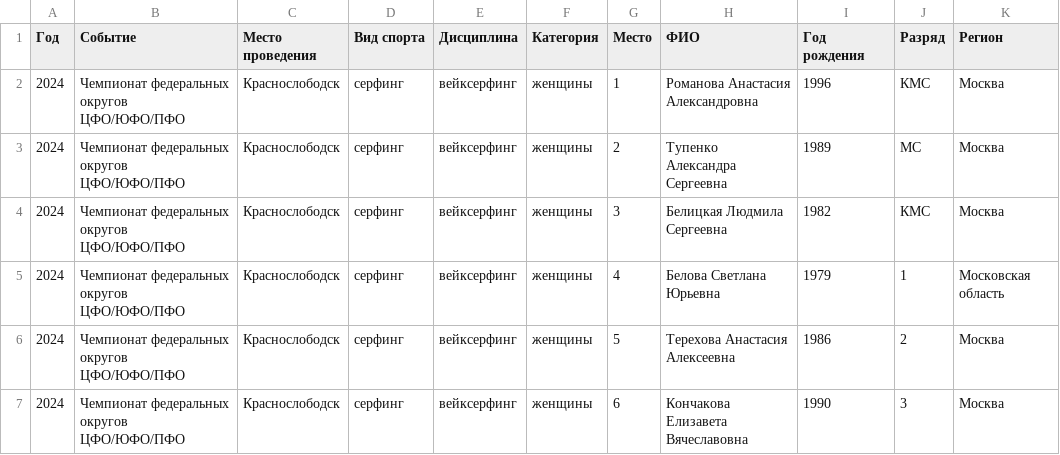
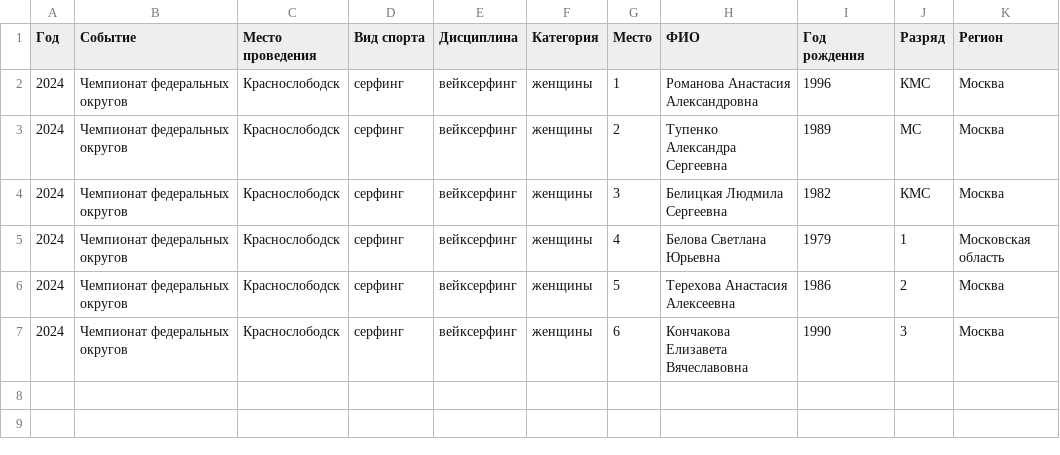
Before and after one commit to odinsy/surfrating, a CSV file: data/rfs/wakesurfing/rus/wakesurfing/wakesurfing_women_2024_cfo.csv, drawn as a sheet.

```diff
--- a/data/rfs/wakesurfing/rus/wakesurfing/wakesurfing_women_2024_cfo.csv
+++ b/data/rfs/wakesurfing/rus/wakesurfing/wakesurfing_women_2024_cfo.csv
@@ -1,7 +1,7 @@
 Год,Событие,Место проведения,Вид спорта,Дисциплина,Категория,Место,ФИО,Год рождения,Разряд,Регион
-2024,Чемпионат федеральных округов ЦФО/ЮФО/ПФО,Краснослободск,серфинг,вейксерфинг,женщины,1,Романова Анастасия Александровна,1996,КМС,Москва
-2024,Чемпионат федеральных округов ЦФО/ЮФО/ПФО,Краснослободск,серфинг,вейксерфинг,женщины,2,Тупенко Александра Сергеевна,1989,МС,Москва
-2024,Чемпионат федеральных округов ЦФО/ЮФО/ПФО,Краснослободск,серфинг,вейксерфинг,женщины,3,Белицкая Людмила Сергеевна,1982,КМС,Москва
-2024,Чемпионат федеральных округов ЦФО/ЮФО/ПФО,Краснослободск,серфинг,вейксерфинг,женщины,4,Белова Светлана Юрьевна,1979,1,Московская область
-2024,Чемпионат федеральных округов ЦФО/ЮФО/ПФО,Краснослободск,серфинг,вейксерфинг,женщины,5,Терехова Анастасия Алексеевна,1986,2,Москва
-2024,Чемпионат федеральных округов ЦФО/ЮФО/ПФО,Краснослободск,серфинг,вейксерфинг,женщины,6,Кончакова Елизавета Вячеславовна,1990,3,Москва
+2024,Чемпионат федеральных округов,Краснослободск,серфинг,вейксерфинг,женщины,1,Романова Анастасия Александровна,1996,КМС,Москва
+2024,Чемпионат федеральных округов,Краснослободск,серфинг,вейксерфинг,женщины,2,Тупенко Александра Сергеевна,1989,МС,Москва
+2024,Чемпионат федеральных округов,Краснослободск,серфинг,вейксерфинг,женщины,3,Белицкая Людмила Сергеевна,1982,КМС,Москва
+2024,Чемпионат федеральных округов,Краснослободск,серфинг,вейксерфинг,женщины,4,Белова Светлана Юрьевна,1979,1,Московская область
+2024,Чемпионат федеральных округов,Краснослободск,серфинг,вейксерфинг,женщины,5,Терехова Анастасия Алексеевна,1986,2,Москва
+2024,Чемпионат федеральных округов,Краснослободск,серфинг,вейксерфинг,женщины,6,Кончакова Елизавета Вячеславовна,1990,3,Москва
```
Also changed, not shown: data/rfs/wakesurfing/rus/wakeskim/wakeskim_men_2024_cfo.csv, 1 other file.
